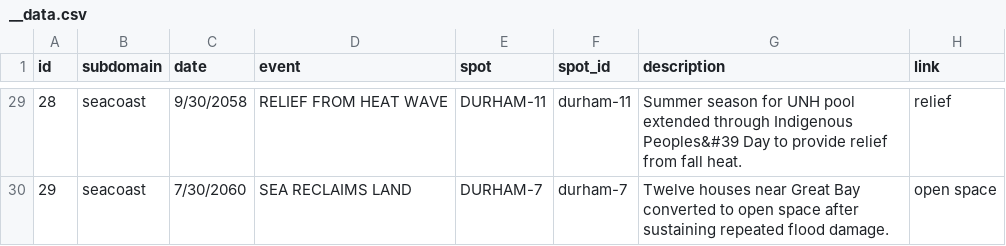
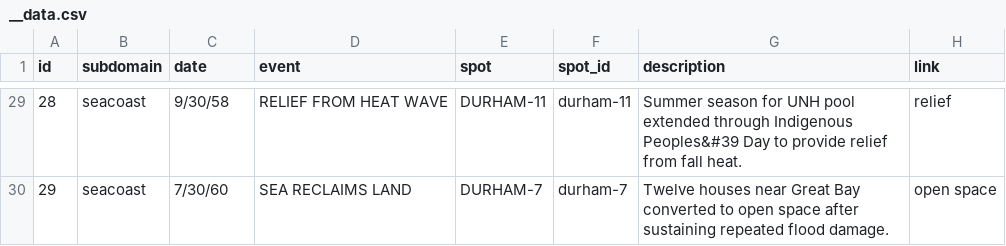
Before and after one commit to huayuan0205/remembrance_the_climate, a CSV file: data/public/__data.csv, drawn as a sheet; only a part is shown, gaps mark what is left out; the diff covers the shown part only; the diff names each change by its address in the sheet, - before the commit and + after, or states it on an @@ line.

```diff
--- a/data/public/__data.csv
+++ b/data/public/__data.csv
-C29 (date): 9/30/2058
+C29 (date): 9/30/58
-C30 (date): 7/30/2060
+C30 (date): 7/30/60
```
Also changed, not shown: 27 edited cells elsewhere in this file, data/data-sample.csv, 6 other files.
